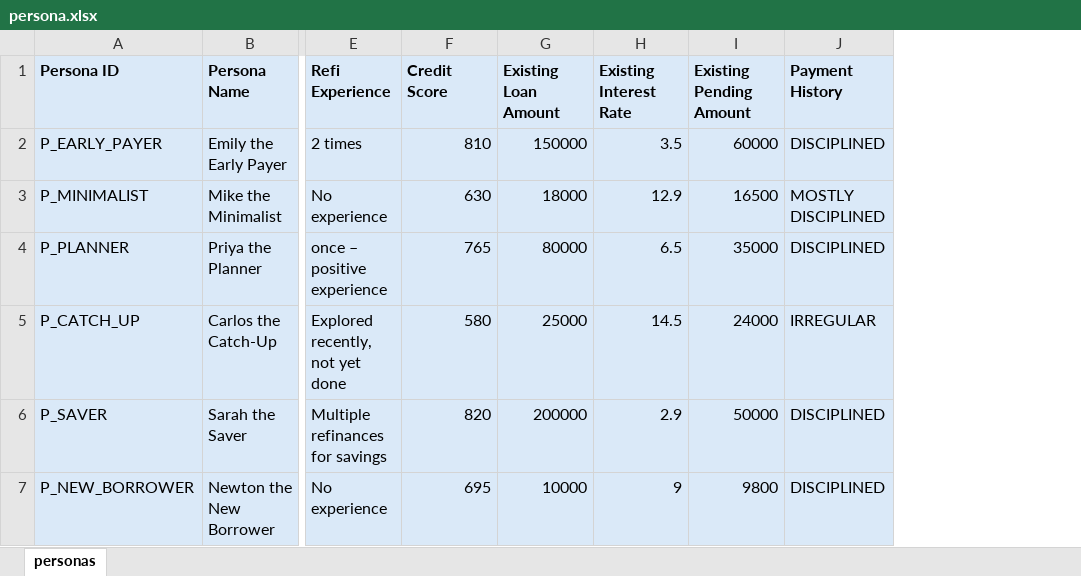
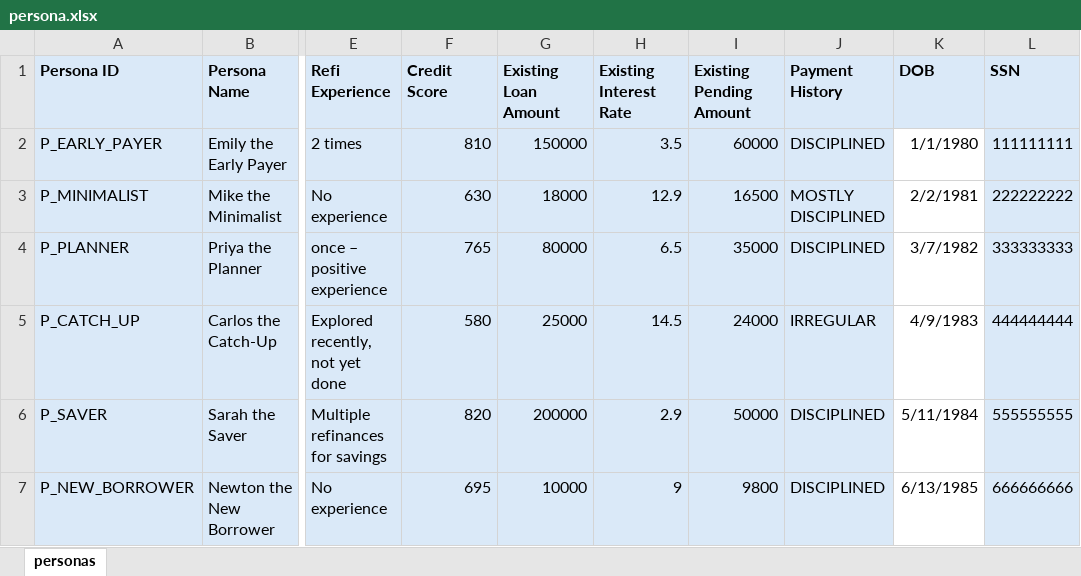
Before and after one commit to roopeshnema/neurosnap, an Excel workbook: src/main/resources/persona.xlsx, sheet personas, drawn as a sheet; only a part is shown, gaps mark what is left out; values as stored, in another font and other column widths than the file's, no borders; the diff names each change by its address in the sheet, - before the commit and + after, or states it on an @@ line.

```diff
--- a/src/main/resources/persona.xlsx (sheet personas)
+++ b/src/main/resources/persona.xlsx (sheet personas)
+column K (DOB), rows 2-7: 1/1/1980 | 2/2/1981 | 3/7/1982 | 4/9/1983 | 5/11/1984 | 6/13/1985
+column L (SSN), rows 2-7: 111111111 | 222222222 | 333333333 | 444444444 | 555555555 | 666666666
```
Also changed, not shown: 3 other files.
